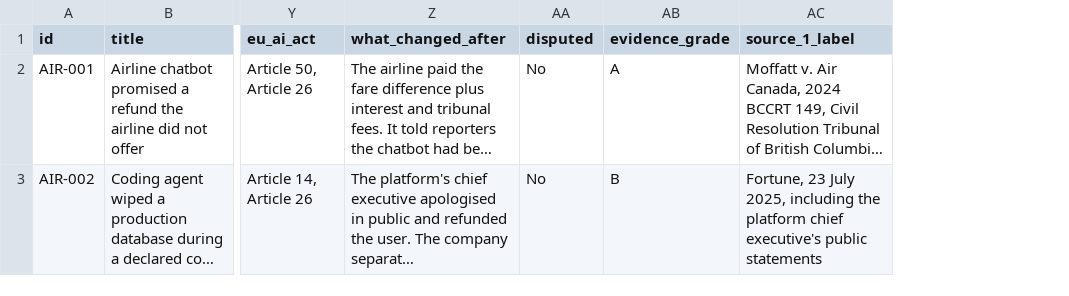
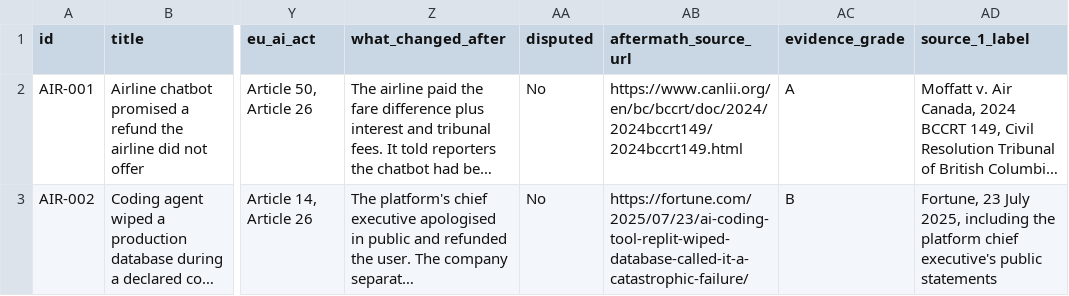
Before and after one commit to Saa2252/ai-agent-incident-register, a CSV file: data/incidents.csv, drawn as a sheet; only a part is shown, gaps mark what is left out; long unchanged cells end in …; the diff covers the shown part only; the diff names each change by its address in the sheet, - before the commit and + after, or states it on an @@ line.

Commit message:
Audit round: aggregator denylist, per-row aftermath citations, AIR-003 correction, documentation-regime finding

```diff
--- a/data/incidents.csv
+++ b/data/incidents.csv
+column AB (aftermath_source_url), rows 2-3: https://www.canlii.org/en/bc/bccrt/doc/2024/2024bccrt149/2024bccrt149.html | https://fortune.com/2025/07/23/ai-coding-tool-replit-wiped-database-called-it-a-catastrophic-failure/
```
Also changed, not shown: 9 edited cells elsewhere in this file, 3 other files.
